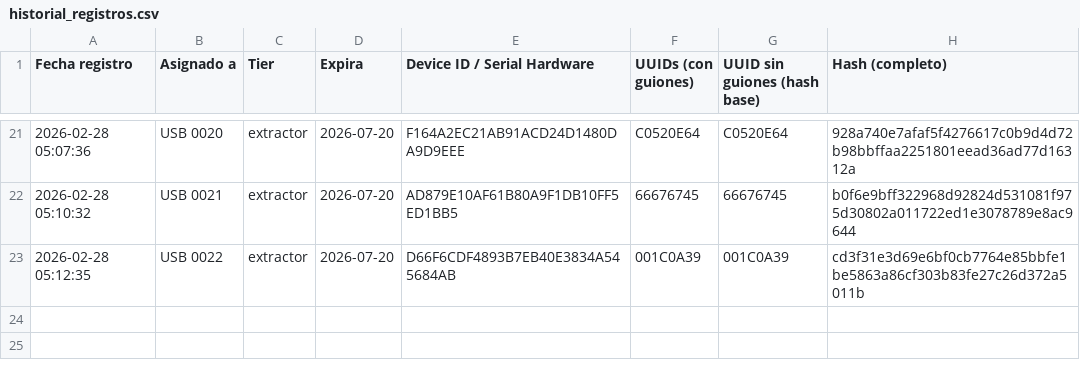
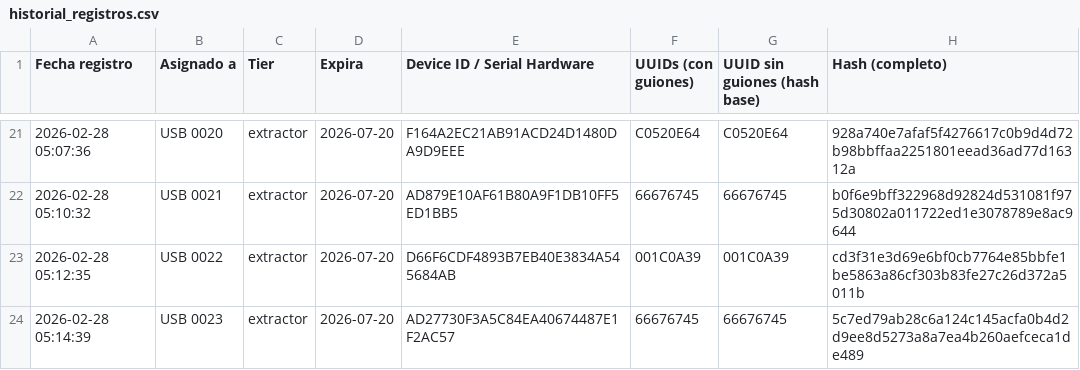
Before and after one commit to danielm0101/verificador-registro, a CSV file: historial_registros.csv, drawn as a sheet; only a part is shown, gaps mark what is left out; the diff names each change by its address in the sheet, - before the commit and + after, or states it on an @@ line.

Commit message:
Update historial: 2026-02-28T05:14:42.290Z

```diff
--- a/historial_registros.csv
+++ b/historial_registros.csv
+row 24: 2026-02-28 05:14:39 | USB 0023 | extractor | 2026-07-20 | AD27730F3A5C84EA40674487E1F2AC57 | 66676745 | 66676745 | 5c7ed79ab28c6a124c145acfa0b4d2d9ee8d5273a8a7ea4b260aefceca1de489
```
